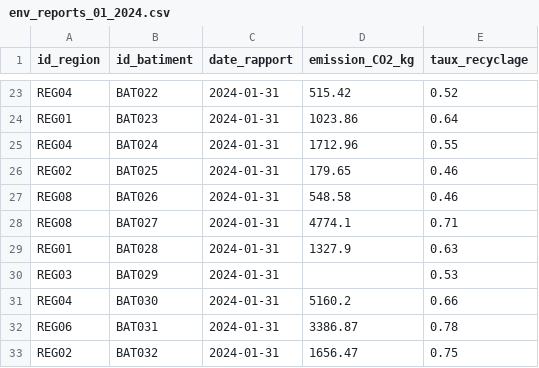
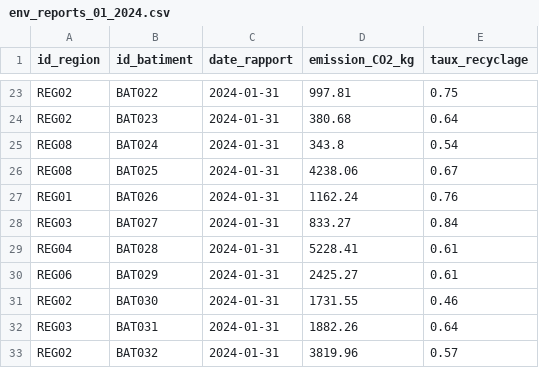
Before and after one commit to KIHLYouns/GreenCity_ETL, a CSV file: greencity_data_generation/scripts/output/csv/env_reports_01_2024.csv, drawn as a sheet; only a part is shown, gaps mark what is left out; the diff covers the shown part only; the diff names each change by its address in the sheet, - before the commit and + after, or states it on an @@ line.

```diff
--- a/greencity_data_generation/scripts/output/csv/env_reports_01_2024.csv
+++ b/greencity_data_generation/scripts/output/csv/env_reports_01_2024.csv
-A23 (id_region): REG04
+A23 (id_region): REG02
-D23 (emission_CO2_kg): 515.42
+D23 (emission_CO2_kg): 997.81
-E23 (taux_recyclage): 0.52
+E23 (taux_recyclage): 0.75
-A24 (id_region): REG01
+A24 (id_region): REG02
-D24 (emission_CO2_kg): 1023.86
+D24 (emission_CO2_kg): 380.68
-A25 (id_region): REG04
+A25 (id_region): REG08
-D25 (emission_CO2_kg): 1712.96
+D25 (emission_CO2_kg): 343.8
-E25 (taux_recyclage): 0.55
+E25 (taux_recyclage): 0.54
-A26 (id_region): REG02
+A26 (id_region): REG08
-D26 (emission_CO2_kg): 179.65
+D26 (emission_CO2_kg): 4238.06
-E26 (taux_recyclage): 0.46
+E26 (taux_recyclage): 0.67
-A27 (id_region): REG08
+A27 (id_region): REG01
-D27 (emission_CO2_kg): 548.58
+D27 (emission_CO2_kg): 1162.24
-E27 (taux_recyclage): 0.46
+E27 (taux_recyclage): 0.76
-A28 (id_region): REG08
+A28 (id_region): REG03
-D28 (emission_CO2_kg): 4774.1
+D28 (emission_CO2_kg): 833.27
-E28 (taux_recyclage): 0.71
+E28 (taux_recyclage): 0.84
-A29 (id_region): REG01
+A29 (id_region): REG04
-D29 (emission_CO2_kg): 1327.9
+D29 (emission_CO2_kg): 5228.41
-E29 (taux_recyclage): 0.63
+E29 (taux_recyclage): 0.61
-A30 (id_region): REG03
+A30 (id_region): REG06
-D30 (emission_CO2_kg): (empty)
+D30 (emission_CO2_kg): 2425.27
-E30 (taux_recyclage): 0.53
+E30 (taux_recyclage): 0.61
-A31 (id_region): REG04
+A31 (id_region): REG02
-D31 (emission_CO2_kg): 5160.2
+D31 (emission_CO2_kg): 1731.55
-E31 (taux_recyclage): 0.66
+E31 (taux_recyclage): 0.46
-A32 (id_region): REG06
+A32 (id_region): REG03
-D32 (emission_CO2_kg): 3386.87
+D32 (emission_CO2_kg): 1882.26
-E32 (taux_recyclage): 0.78
+E32 (taux_recyclage): 0.64
-D33 (emission_CO2_kg): 1656.47
+D33 (emission_CO2_kg): 3819.96
-E33 (taux_recyclage): 0.75
+E33 (taux_recyclage): 0.57
```
Also changed, not shown: 106 edited cells elsewhere in this file, greencity_data_generation/scripts/output/csv/env_reports_06_2024.csv, greencity_data_generation/scripts/output/csv/env_reports_07_2024.csv, 56 other files.
